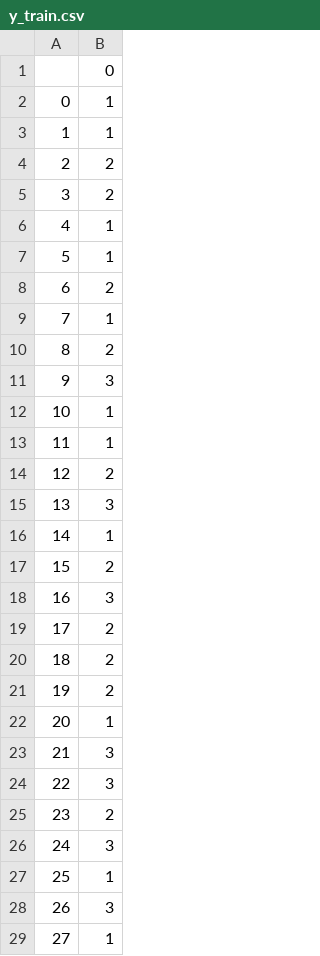
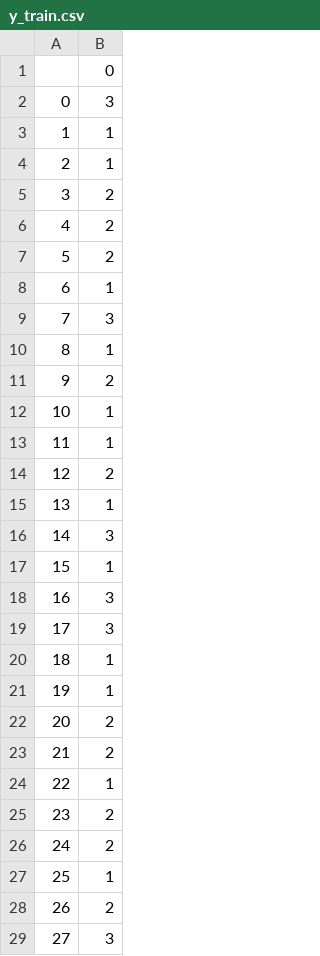
Before and after one commit to msidorov11/lab_1, a CSV file: data/y_train.csv, drawn as a sheet; only a part is shown; the diff covers the shown part only.

```diff
--- a/data/y_train.csv
+++ b/data/y_train.csv
@@ -1,12 +1,12 @@
 ,0
-0,1
+0,3
 1,1
-2,2
+2,1
 3,2
-4,1
-5,1
-6,2
-7,1
-8,2
-9,3
+4,2
+5,2
+6,1
+7,3
+8,1
+9,2
 10,1
@@ -14,16 +14,16 @@
 12,2
-13,3
-14,1
-15,2
+13,1
+14,3
+15,1
 16,3
-17,2
-18,2
-19,2
-20,1
-21,3
-22,3
+17,3
+18,1
+19,1
+20,2
+21,2
+22,1
 23,2
-24,3
+24,2
 25,1
-26,3
-27,1
+26,2
+27,3
```
Also changed, not shown: 52 edited cells elsewhere in this file, data/X_test.csv, data/X_train.csv, 21 other files.
